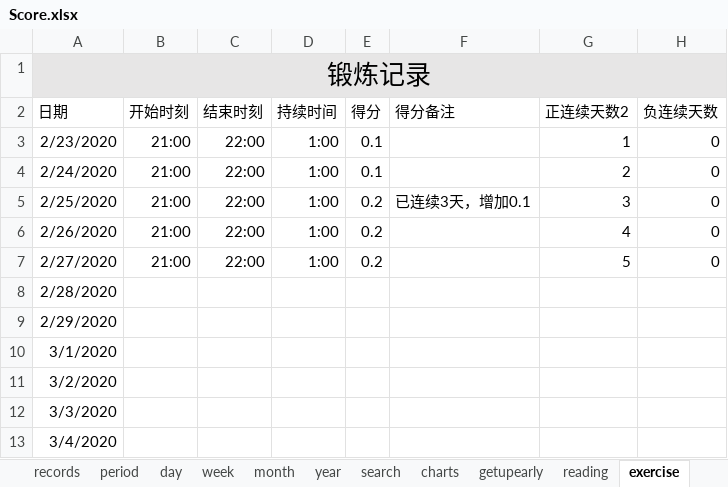
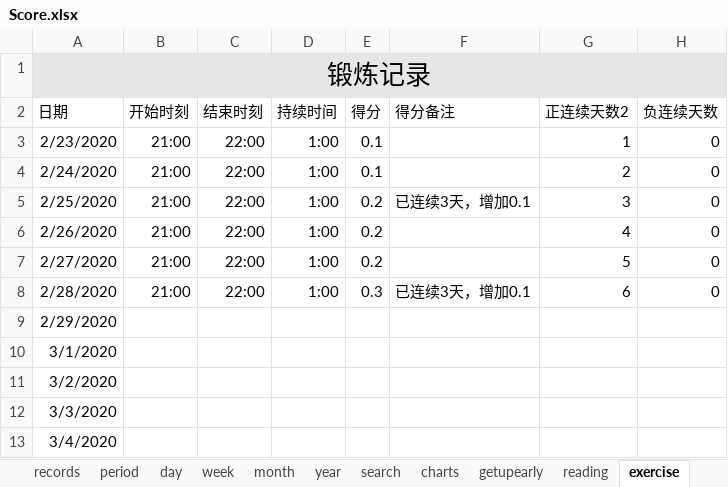
Before and after one commit to Gzhennaxia/Gzhennaxia.github.io, an Excel workbook: source/excel/Score.xlsx, sheet exercise, drawn as a sheet; values as stored, in another font and other column widths than the file's, no borders; table styles not drawn; the diff names each change by its address in the sheet, - before the commit and + after, or states it on an @@ line.

```diff
--- a/source/excel/Score.xlsx (sheet exercise)
+++ b/source/excel/Score.xlsx (sheet exercise)
-B8 (开始时刻): (empty)
+B8 (开始时刻): 21:00
-C8 (结束时刻): (empty)
+C8 (结束时刻): 22:00
-D8 (持续时间): (empty)
+D8 (持续时间): 1:00
-E8 (得分): (empty)
+E8 (得分): 0.3
-F8 (得分备注): (empty)
+F8 (得分备注): 已连续3天，增加0.1
-G8 (正连续天数2): (empty)
+G8 (正连续天数2): 6
-H8 (负连续天数): (empty)
+H8 (负连续天数): 0
```
Also changed, not shown: sheet records, sheet period, sheet day, sheet bath, sheet schedule, sheet reading, 1 more sheet, formulas that keep their value, charts or pictures, 5 other files.
